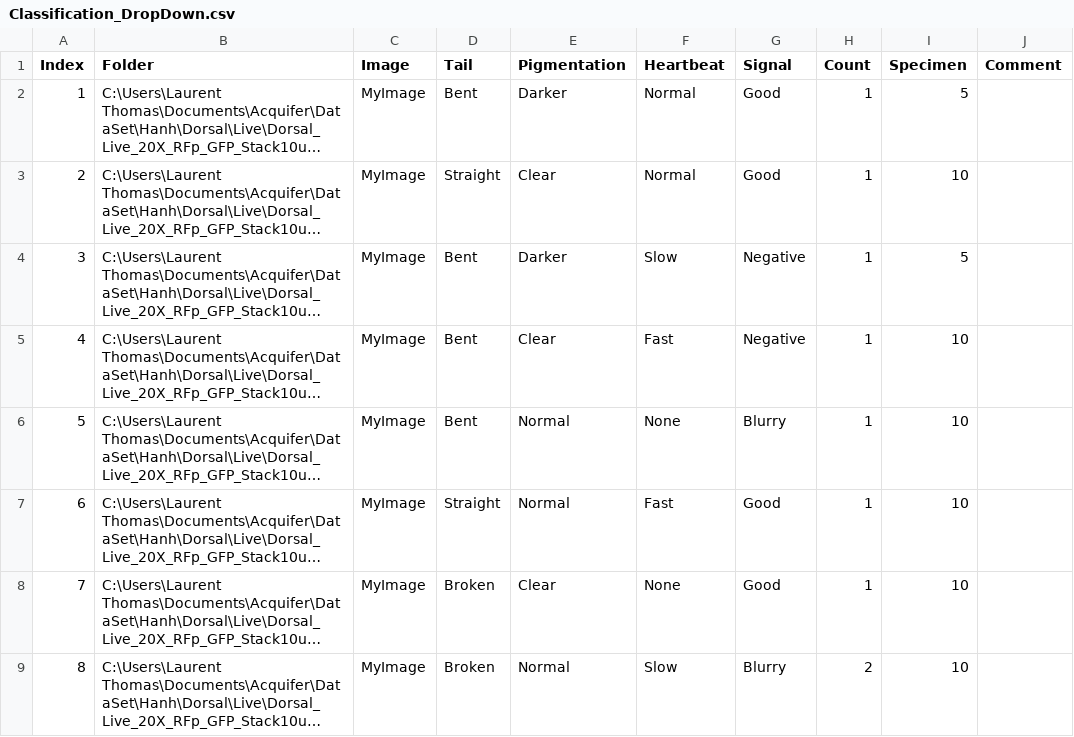
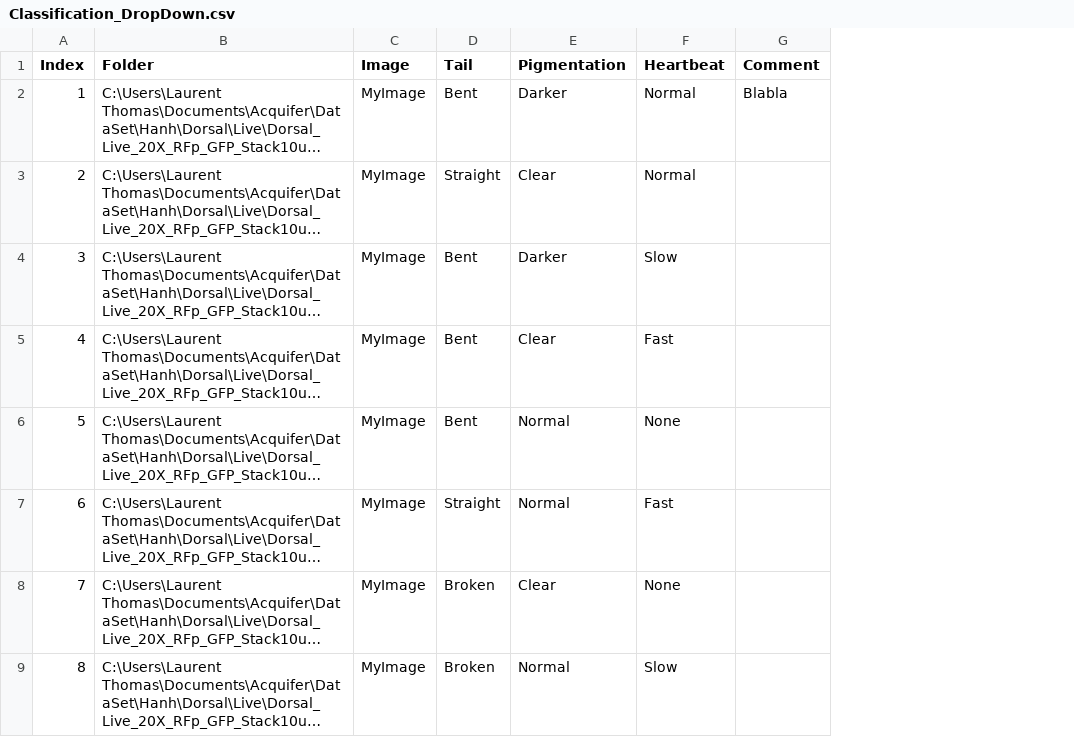
Before and after one commit to LauLauThom/Fiji-QualiAnnotations, a CSV file: KNIMEworkflows/SunburstPlot/Classification_DropDown.csv, drawn as a sheet; only a part is shown; long unchanged cells end in …; removed rows and columns are numbered as before the commit, all else as after; the diff names each change by its address in the sheet, - before the commit and + after, or states it on an @@ line.

Commit message:
csv for knime sunburst as in figure

```diff
--- a/KNIMEworkflows/SunburstPlot/Classification_DropDown.csv
+++ b/KNIMEworkflows/SunburstPlot/Classification_DropDown.csv
-column G (Signal), rows 2-9: Good | Good | Negative | Negative | Blurry | Good | Good | Blurry
-column H (Count), rows 2-9: 1 | 1 | 1 | 1 | 1 | 1 | 1 | 2
-column I (Specimen), rows 2-9: 5 | 10 | 5 | 10 | 10 | 10 | 10 | 10
-G2 (Comment): (empty)
+G2 (Comment): Blabla
```
